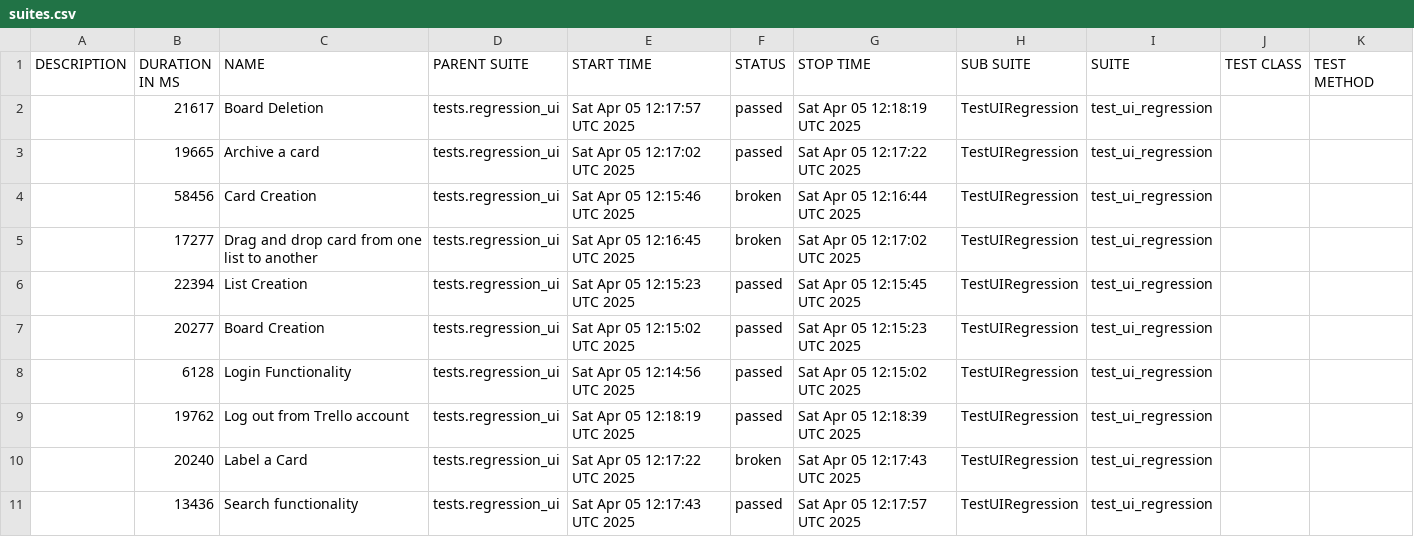
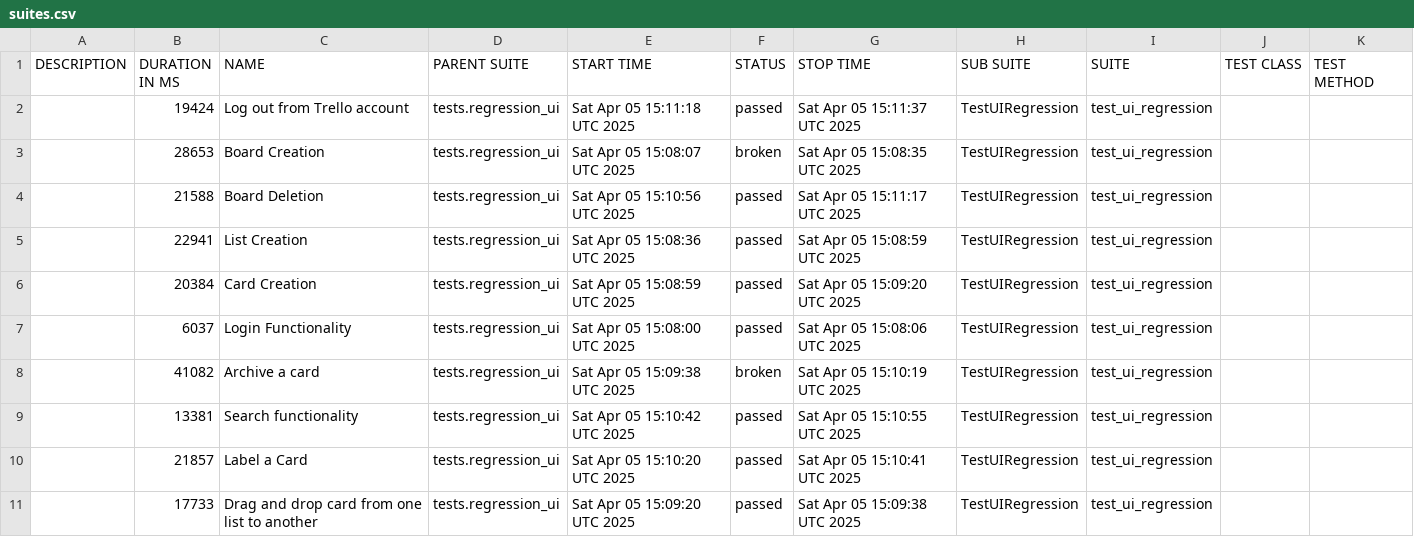
Before and after one commit to vkqapro/pythonSelenium, a CSV file: data/suites.csv, drawn as a sheet.

```diff
--- a/data/suites.csv
+++ b/data/suites.csv
@@ -1,11 +1,11 @@
 "DESCRIPTION","DURATION IN MS","NAME","PARENT SUITE","START TIME","STATUS","STOP TIME","SUB SUITE","SUITE","TEST CLASS","TEST METHOD"
-"","21617","Board Deletion","tests.regression_ui","Sat Apr 05 12:17:57 UTC 2025","passed","Sat Apr 05 12:18:19 UTC 2025","TestUIRegression","test_ui_regression","",""
-"","19665","Archive a card","tests.regression_ui","Sat Apr 05 12:17:02 UTC 2025","passed","Sat Apr 05 12:17:22 UTC 2025","TestUIRegression","test_ui_regression","",""
-"","58456","Card Creation","tests.regression_ui","Sat Apr 05 12:15:46 UTC 2025","broken","Sat Apr 05 12:16:44 UTC 2025","TestUIRegression","test_ui_regression","",""
-"","17277","Drag and drop card from one list to another","tests.regression_ui","Sat Apr 05 12:16:45 UTC 2025","broken","Sat Apr 05 12:17:02 UTC 2025","TestUIRegression","test_ui_regression","",""
-"","22394","List Creation","tests.regression_ui","Sat Apr 05 12:15:23 UTC 2025","passed","Sat Apr 05 12:15:45 UTC 2025","TestUIRegression","test_ui_regression","",""
-"","20277","Board Creation","tests.regression_ui","Sat Apr 05 12:15:02 UTC 2025","passed","Sat Apr 05 12:15:23 UTC 2025","TestUIRegression","test_ui_regression","",""
-"","6128","Login Functionality","tests.regression_ui","Sat Apr 05 12:14:56 UTC 2025","passed","Sat Apr 05 12:15:02 UTC 2025","TestUIRegression","test_ui_regression","",""
-"","19762","Log out from Trello account","tests.regression_ui","Sat Apr 05 12:18:19 UTC 2025","passed","Sat Apr 05 12:18:39 UTC 2025","TestUIRegression","test_ui_regression","",""
-"","20240","Label a Card","tests.regression_ui","Sat Apr 05 12:17:22 UTC 2025","broken","Sat Apr 05 12:17:43 UTC 2025","TestUIRegression","test_ui_regression","",""
-"","13436","Search functionality","tests.regression_ui","Sat Apr 05 12:17:43 UTC 2025","passed","Sat Apr 05 12:17:57 UTC 2025","TestUIRegression","test_ui_regression","",""
+"","19424","Log out from Trello account","tests.regression_ui","Sat Apr 05 15:11:18 UTC 2025","passed","Sat Apr 05 15:11:37 UTC 2025","TestUIRegression","test_ui_regression","",""
+"","28653","Board Creation","tests.regression_ui","Sat Apr 05 15:08:07 UTC 2025","broken","Sat Apr 05 15:08:35 UTC 2025","TestUIRegression","test_ui_regression","",""
+"","21588","Board Deletion","tests.regression_ui","Sat Apr 05 15:10:56 UTC 2025","passed","Sat Apr 05 15:11:17 UTC 2025","TestUIRegression","test_ui_regression","",""
+"","22941","List Creation","tests.regression_ui","Sat Apr 05 15:08:36 UTC 2025","passed","Sat Apr 05 15:08:59 UTC 2025","TestUIRegression","test_ui_regression","",""
+"","20384","Card Creation","tests.regression_ui","Sat Apr 05 15:08:59 UTC 2025","passed","Sat Apr 05 15:09:20 UTC 2025","TestUIRegression","test_ui_regression","",""
+"","6037","Login Functionality","tests.regression_ui","Sat Apr 05 15:08:00 UTC 2025","passed","Sat Apr 05 15:08:06 UTC 2025","TestUIRegression","test_ui_regression","",""
+"","41082","Archive a card","tests.regression_ui","Sat Apr 05 15:09:38 UTC 2025","broken","Sat Apr 05 15:10:19 UTC 2025","TestUIRegression","test_ui_regression","",""
+"","13381","Search functionality","tests.regression_ui","Sat Apr 05 15:10:42 UTC 2025","passed","Sat Apr 05 15:10:55 UTC 2025","TestUIRegression","test_ui_regression","",""
+"","21857","Label a Card","tests.regression_ui","Sat Apr 05 15:10:20 UTC 2025","passed","Sat Apr 05 15:10:41 UTC 2025","TestUIRegression","test_ui_regression","",""
+"","17733","Drag and drop card from one list to another","tests.regression_ui","Sat Apr 05 15:09:20 UTC 2025","passed","Sat Apr 05 15:09:38 UTC 2025","TestUIRegression","test_ui_regression","",""
```
Also changed, not shown: 53 other files.
